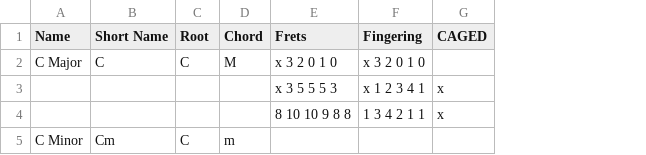
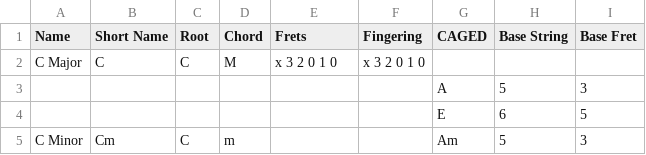
Before and after one commit to youtabmedia/chords, a CSV file: guitar/E2-A2-D3-G3-B3-E4.csv, drawn as a sheet; removed rows and columns are numbered as before the commit, all else as after; the diff names each change by its address in the sheet, - before the commit and + after, or states it on an @@ line.

```diff
--- a/guitar/E2-A2-D3-G3-B3-E4.csv
+++ b/guitar/E2-A2-D3-G3-B3-E4.csv
+column H (Base String), row 5: 5
+column I (Base Fret), row 5: 3
-row 3:  |  |  |  | x 3 5 5 5 3 | x 1 2 3 4 1 | x
-row 4:  |  |  |  | 8 10 10 9 8 8 | 1 3 4 2 1 1 | x
+row 3:  |  |  |  |  |  | A | 5 | 3
+row 4:  |  |  |  |  |  | E | 6 | 5
-G5 (CAGED): (empty)
+G5 (CAGED): Am
```
Also changed, not shown: 1 other file.
